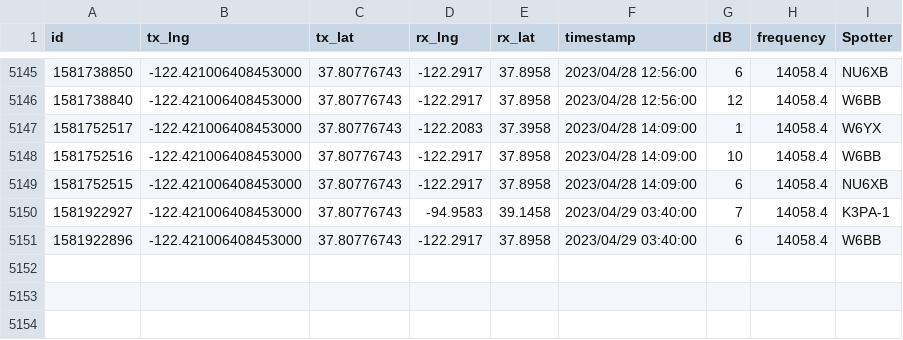
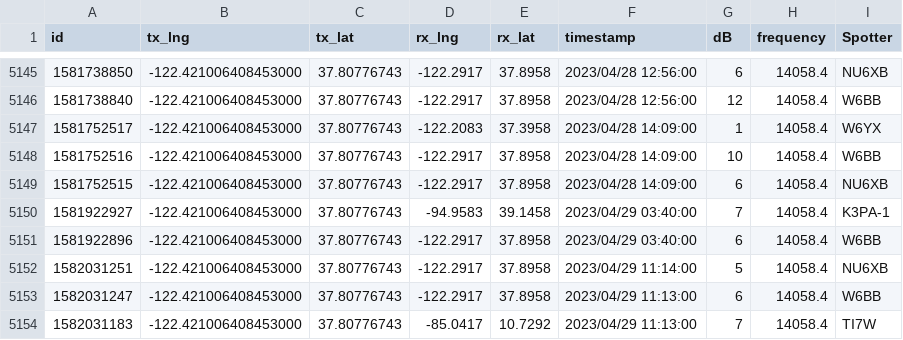
Before and after one commit to hcarter333/rm-rbn-history, a CSV file: rm_rnb_history_pres.csv, drawn as a sheet; only a part is shown, gaps mark what is left out.

```diff
--- a/rm_rnb_history_pres.csv
+++ b/rm_rnb_history_pres.csv
@@ -5151 +5151,4 @@ id,tx_lng,tx_lat,rx_lng,rx_lat,timestamp,dB,frequency,Spotter
 1581922896,-122.421006408453000,37.80776743,-122.2917,37.8958,2023/04/29 03:40:00,6,14058.4,W6BB
+1582031251,-122.421006408453000,37.80776743,-122.2917,37.8958,2023/04/29 11:14:00,5,14058.4,NU6XB
+1582031247,-122.421006408453000,37.80776743,-122.2917,37.8958,2023/04/29 11:13:00,6,14058.4,W6BB
+1582031183,-122.421006408453000,37.80776743,-85.0417,10.7292,2023/04/29 11:13:00,7,14058.4,TI7W
```
Also changed, not shown: rm_rnb_history.csv, 2 other files.
